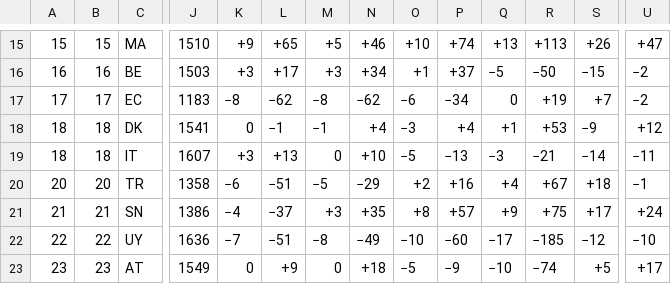
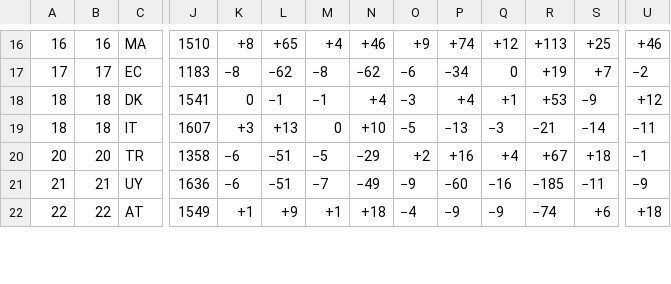
Before and after one commit to waledosunmu/worldcup-predictor, a TSV file: data/raw/elo_world.tsv, drawn as a sheet; only a part is shown, gaps mark what is left out; removed rows and columns are numbered as before the commit, all else as after; rows hold the shown columns only; the diff covers the shown part only; the diff names each change by its address in the sheet, - before the commit and + after, or states it on an @@ line.

```diff
--- a/data/raw/elo_world.tsv
+++ b/data/raw/elo_world.tsv
-A16: 15
+A16: 16
-B16: 15
+B16: 16
-K16: +9
+K16: +8
-M16: +5
+M16: +4
-O16: +10
+O16: +9
-Q16: +13
+Q16: +12
-S16: +26
+S16: +25
-U16: +47
+U16: +46
-row 16: 16 | 16 | BE | 1503 | +3 | +17 | +3 | +34 | +1 | +37 | −5 | −50 | −15 | −2
-row 21: 21 | 21 | SN | 1386 | −4 | −37 | +3 | +35 | +8 | +57 | +9 | +75 | +17 | +24
-A21: 22
+A21: 21
-B21: 22
+B21: 21
-K21: −7
+K21: −6
-M21: −8
+M21: −7
-O21: −10
+O21: −9
-Q21: −17
+Q21: −16
-S21: −12
+S21: −11
-U21: −10
+U21: −9
-A22: 23
+A22: 22
-B22: 23
+B22: 22
-K22: 0
+K22: +1
-M22: 0
+M22: +1
-O22: −5
+O22: −4
-Q22: −10
+Q22: −9
-S22: +5
+S22: +6
-U22: +17
+U22: +18
```
Also changed, not shown: 2 added rows and 32 edited cells elsewhere in this file, 12 other files.
